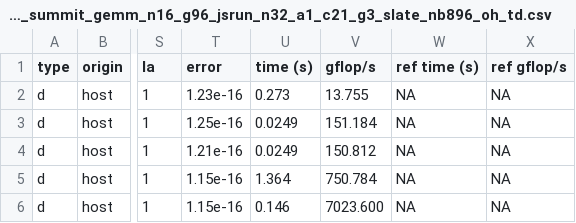
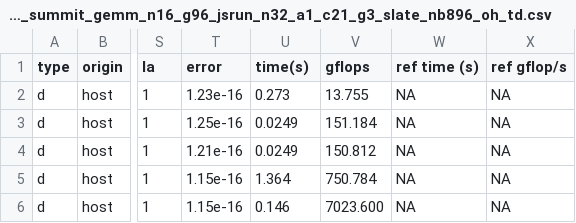
Before and after one commit to Treece-Burgess/icl-python-tutorial, a CSV file: data/2023_09_05_summit_gemm_n16_g96_jsrun_n32_a1_c21_g3_slate_nb896_oh_td.csv, drawn as a sheet; only a part is shown, gaps mark what is left out; the diff names each change by its address in the sheet, - before the commit and + after, or states it on an @@ line.

Commit message:
Updating data for tutorial and jupyter notebook.

```diff
--- a/data/2023_09_05_summit_gemm_n16_g96_jsrun_n32_a1_c21_g3_slate_nb896_oh_td.csv
+++ b/data/2023_09_05_summit_gemm_n16_g96_jsrun_n32_a1_c21_g3_slate_nb896_oh_td.csv
-U1: time (s)
+U1: time(s)
-V1: gflop/s
+V1: gflops
```
Also changed, not shown: data/2023_09_05_summit_gemm_n16_g96_jsrun_n32_a1_c21_g3_slate_nb896_oh_td_mininumbandwidth.csv, 2 other files.
